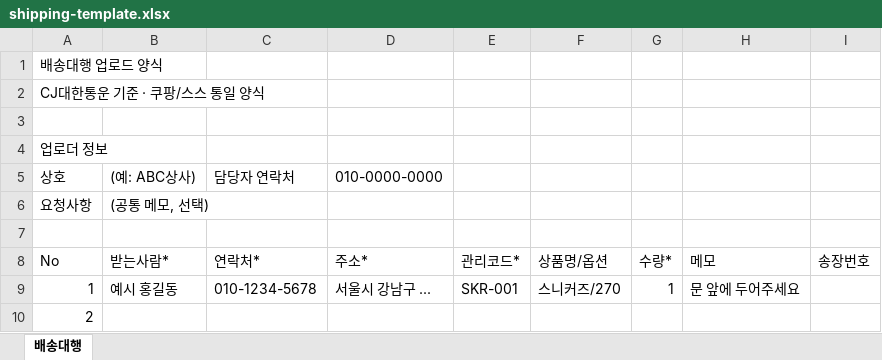
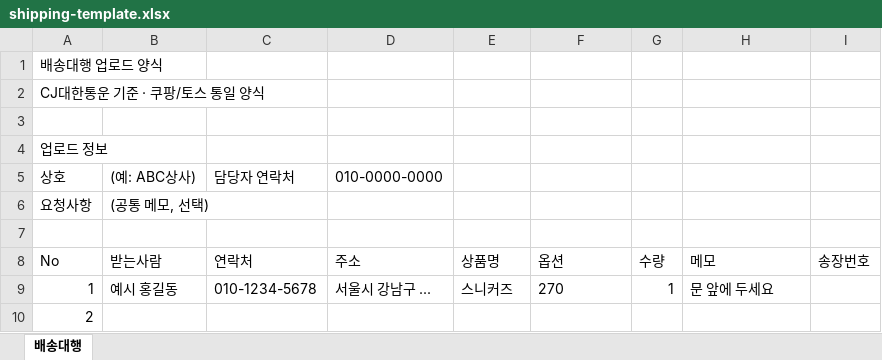
Before and after one commit to Taek-D/exit_mall, an Excel workbook: public/shipping-template.xlsx, sheet 배송대행, drawn as a sheet; values as stored, in another font and other column widths than the file's, no borders; the diff names each change by its address in the sheet, - before the commit and + after, or states it on an @@ line.

Commit message:
Fix shipping upload product name matching (#6)

```diff
--- a/public/shipping-template.xlsx (sheet 배송대행)
+++ b/public/shipping-template.xlsx (sheet 배송대행)
-A2: CJ대한통운 기준 · 쿠팡/스스 통일 양식
+A2: CJ대한통운 기준 · 쿠팡/토스 통일 양식
-A4: 업로더 정보
+A4: 업로드 정보
-B8: 받는사람*
+B8: 받는사람
-C8: 연락처*
+C8: 연락처
-D8: 주소*
+D8: 주소
-E8: 관리코드*
+E8: 상품명
-F8: 상품명/옵션
+F8: 옵션
-G8: 수량*
+G8: 수량
-E9: SKR-001
+E9: 스니커즈
-F9: 스니커즈/270
+F9: 270
-H9: 문 앞에 두어주세요
+H9: 문 앞에 두세요
```
Also changed, not shown: 17 other files.
